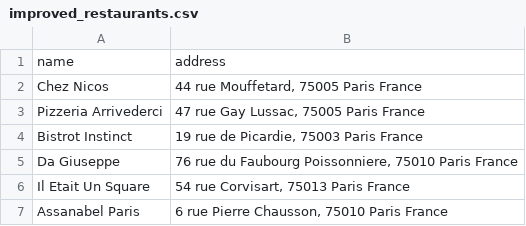
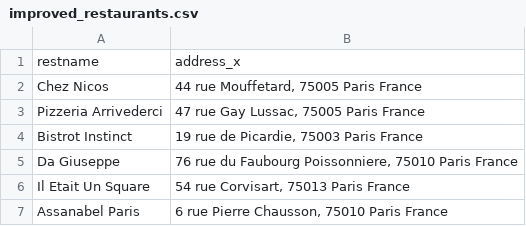
Before and after one commit to 4019534/BDE, a CSV file: improved_restaurants.csv, drawn as a sheet; only a part is shown.

Commit message:
improved_restaurants.csv

```diff
--- a/improved_restaurants.csv
+++ b/improved_restaurants.csv
@@ -1,2 +1,2 @@
-name,address
+restname,address_x
 Chez Nicos,"44 rue Mouffetard, 75005 Paris France"
```
